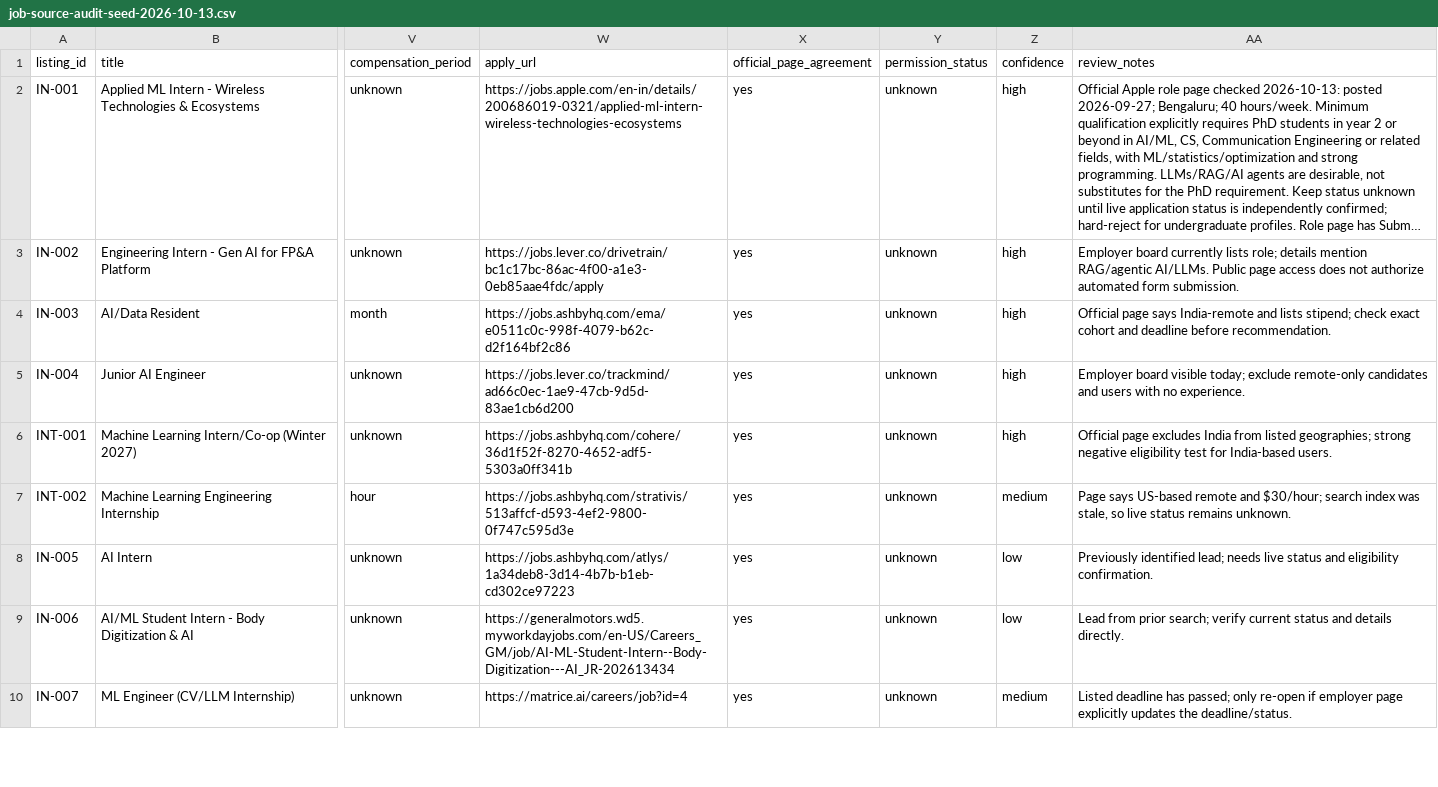
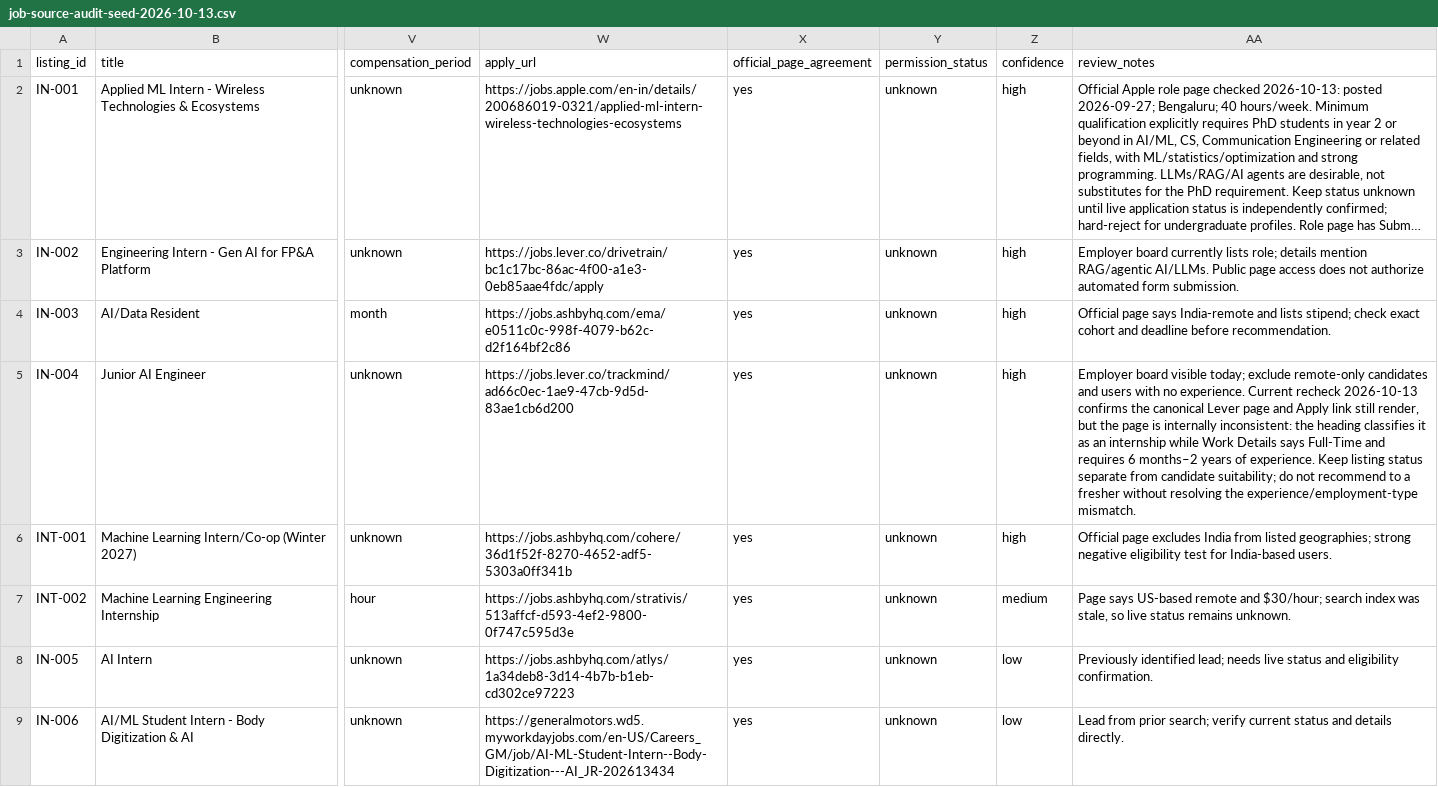
Before and after one commit to rajaryan1111/ai-career-agent, a CSV file: research/job-source-audit-seed-2026-10-13.csv, drawn as a sheet; only a part is shown, gaps mark what is left out; the shorter side is filled out with more unchanged rows; long unchanged cells end in …; the diff names each change by its address in the sheet, - before the commit and + after, or states it on an @@ line.

Commit message:
research: annotate Trackmind listing eligibility conflict

```diff
--- a/research/job-source-audit-seed-2026-10-13.csv
+++ b/research/job-source-audit-seed-2026-10-13.csv
-AA5 (review_notes): …no experience.
+AA5 (review_notes): …no experience. Current recheck 2026-10-13 confirms the canonical Lever page and Apply link still render, but the page is internally inconsistent: the heading classifies it as an internship while Work Details says Full-Time and requires 6 months–2 years of experience. Keep listing status separate from candidate suitability; do not recommend to a fresher without resolving the experience/employment-type mismatch.
```
